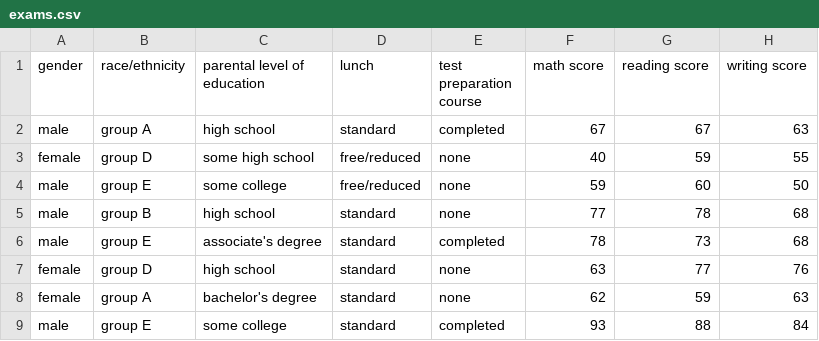
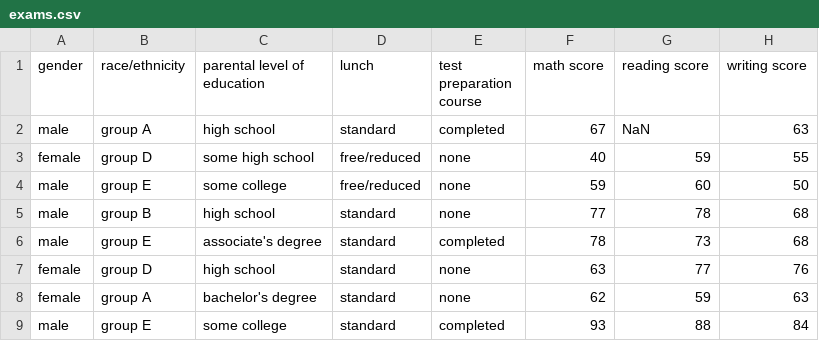
Before and after one commit to rifqiafr/DatasetExams, a CSV file: exams.csv, drawn as a sheet; only a part is shown.

Commit message:
Add files via upload

```diff
--- a/exams.csv
+++ b/exams.csv
@@ -1,3 +1,3 @@
 "gender","race/ethnicity","parental level of education","lunch","test preparation course","math score","reading score","writing score"
-"male","group A","high school","standard","completed","67","67","63"
+"male","group A","high school","standard","completed","67","NaN","63"
 "female","group D","some high school","free/reduced","none","40","59","55"
```
